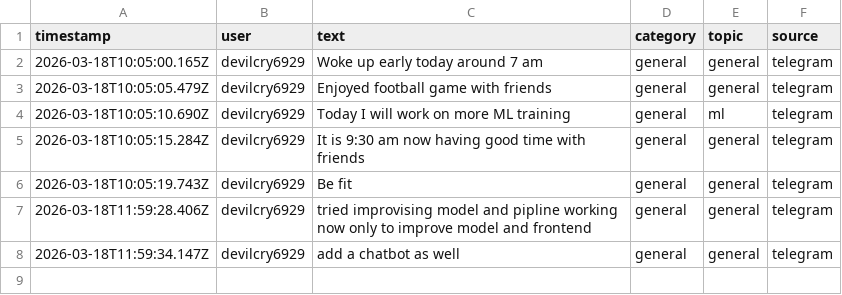
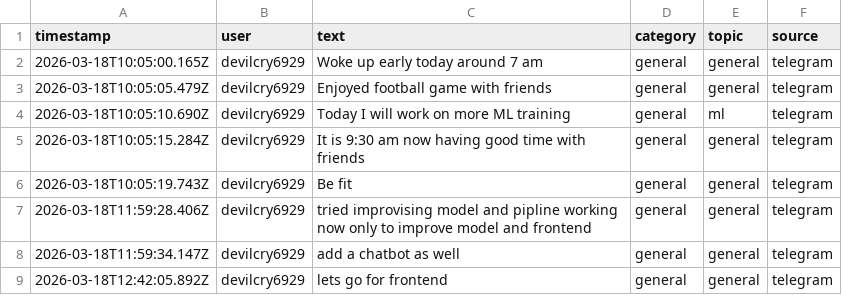
Before and after one commit to talpadeavi03/learning-bot, a CSV file: data/raw/events.csv, drawn as a sheet; the diff names each change by its address in the sheet, - before the commit and + after, or states it on an @@ line.

```diff
--- a/data/raw/events.csv
+++ b/data/raw/events.csv
+row 9: 2026-03-18T12:42:05.892Z | devilcry6929 | lets go for frontend | general | general | telegram
```
